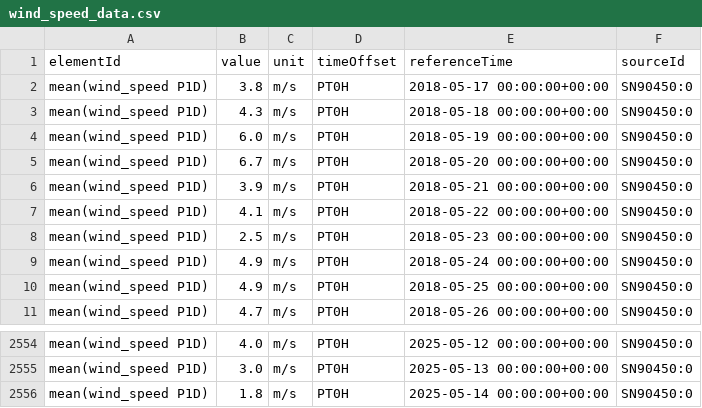
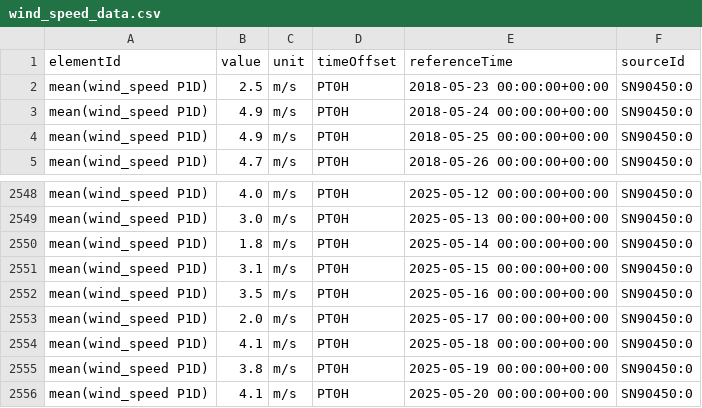
Before and after one commit to Trankevin01/Miljoedataanalyseapplikasjon, a CSV file: proj_environment/data/wind_speed_data.csv, drawn as a sheet; only a part is shown, gaps mark what is left out; removed rows and columns are numbered as before the commit, all else as after; the diff names each change by its address in the sheet, - before the commit and + after, or states it on an @@ line.

```diff
--- a/proj_environment/data/wind_speed_data.csv
+++ b/proj_environment/data/wind_speed_data.csv
-row 2: mean(wind_speed P1D) | 3.8 | m/s | PT0H | 2018-05-17 00:00:00+00:00 | SN90450:0
-row 3: mean(wind_speed P1D) | 4.3 | m/s | PT0H | 2018-05-18 00:00:00+00:00 | SN90450:0
-row 4: mean(wind_speed P1D) | 6.0 | m/s | PT0H | 2018-05-19 00:00:00+00:00 | SN90450:0
-row 5: mean(wind_speed P1D) | 6.7 | m/s | PT0H | 2018-05-20 00:00:00+00:00 | SN90450:0
-row 6: mean(wind_speed P1D) | 3.9 | m/s | PT0H | 2018-05-21 00:00:00+00:00 | SN90450:0
-row 7: mean(wind_speed P1D) | 4.1 | m/s | PT0H | 2018-05-22 00:00:00+00:00 | SN90450:0
+row 2551: mean(wind_speed P1D) | 3.1 | m/s | PT0H | 2025-05-15 00:00:00+00:00 | SN90450:0
+row 2552: mean(wind_speed P1D) | 3.5 | m/s | PT0H | 2025-05-16 00:00:00+00:00 | SN90450:0
+row 2553: mean(wind_speed P1D) | 2.0 | m/s | PT0H | 2025-05-17 00:00:00+00:00 | SN90450:0
+row 2554: mean(wind_speed P1D) | 4.1 | m/s | PT0H | 2025-05-18 00:00:00+00:00 | SN90450:0
+row 2555: mean(wind_speed P1D) | 3.8 | m/s | PT0H | 2025-05-19 00:00:00+00:00 | SN90450:0
+row 2556: mean(wind_speed P1D) | 4.1 | m/s | PT0H | 2025-05-20 00:00:00+00:00 | SN90450:0
```
Also changed, not shown: proj_environment/data/humidity_data.csv, proj_environment/data/precipitation_data.csv, 2 other files.
